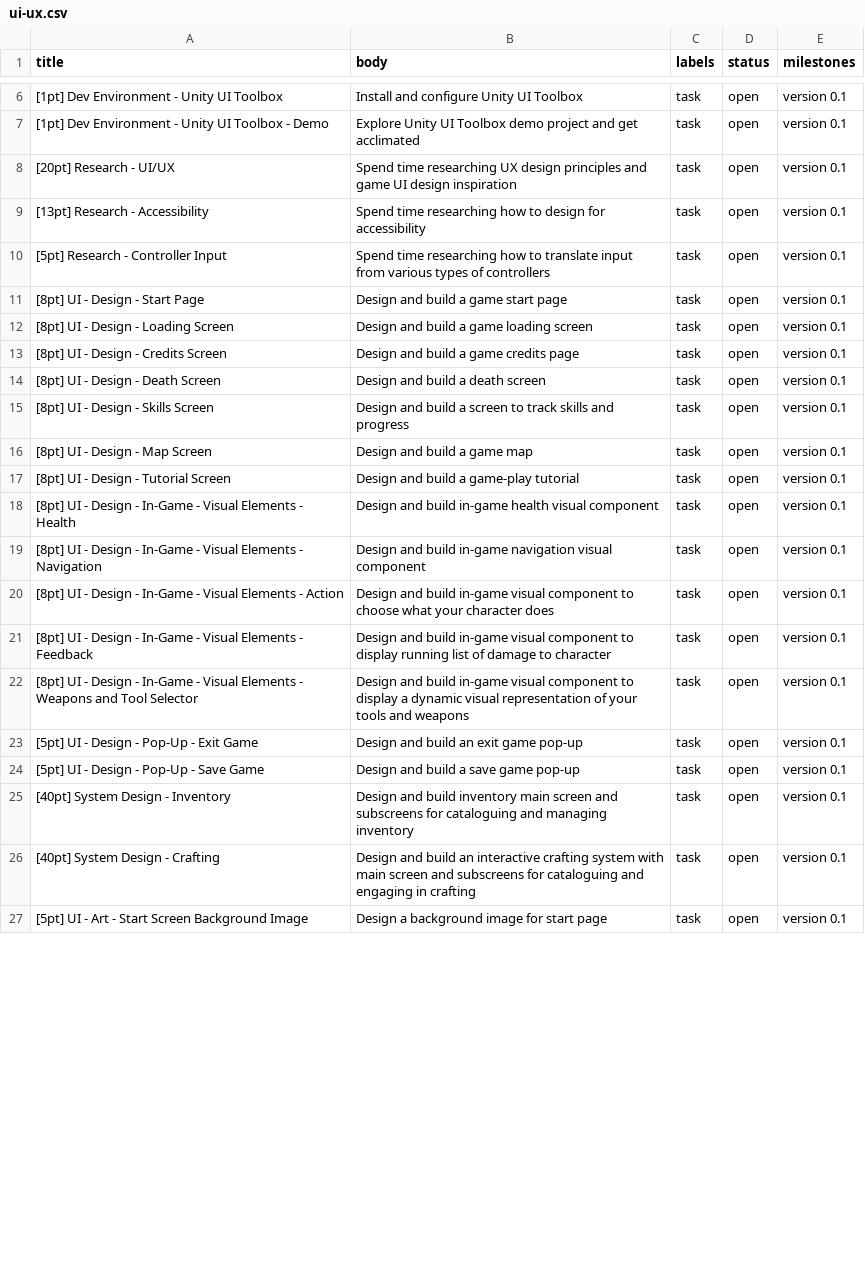
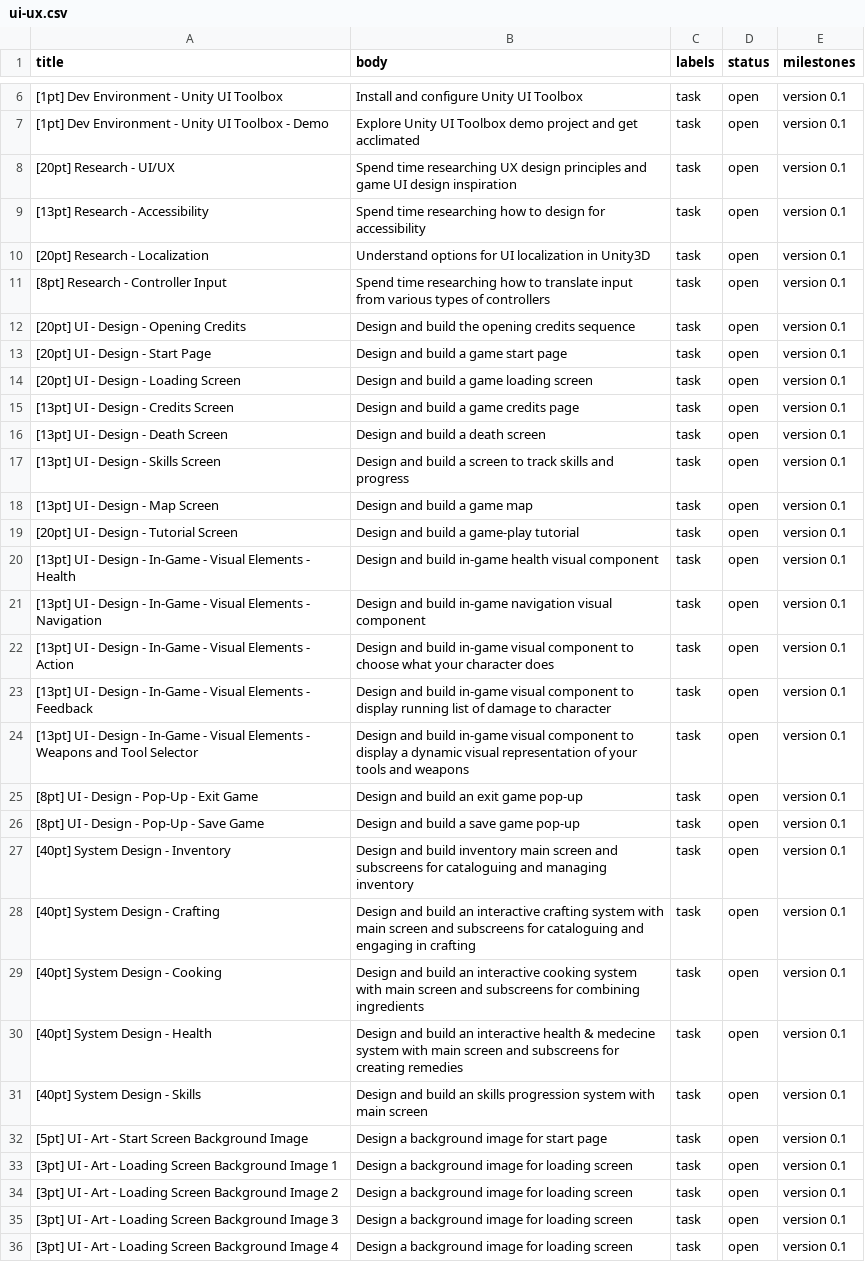
Before and after one commit to AppalachiaInteractive/com.appalachia.legal, a CSV file: work/ui-ux.csv, drawn as a sheet; only a part is shown, gaps mark what is left out; the diff covers the shown part only.

```diff
--- a/work/ui-ux.csv
+++ b/work/ui-ux.csv
@@ -9,19 +9,28 @@ title,body,labels,status,milestones
 [13pt] Research - Accessibility,Spend time researching how to design for accessibility,task,open,version 0.1
-[5pt] Research - Controller Input,Spend time researching how to translate input from various types of controllers,task,open,version 0.1
-[8pt] UI - Design - Start Page,Design and build a game start page,task,open,version 0.1
-[8pt] UI - Design - Loading Screen,Design and build a game loading screen,task,open,version 0.1
-[8pt] UI - Design - Credits Screen,Design and build a game credits page,task,open,version 0.1
-[8pt] UI - Design - Death Screen,Design and build a death screen,task,open,version 0.1
-[8pt] UI - Design - Skills Screen,Design and build a screen to track skills and progress,task,open,version 0.1
-[8pt] UI - Design - Map Screen,Design and build a game map,task,open,version 0.1
-[8pt] UI - Design - Tutorial Screen,Design and build a game-play tutorial,task,open,version 0.1
-[8pt] UI - Design - In-Game - Visual Elements - Health,Design and build in-game health visual component,task,open,version 0.1
-[8pt] UI - Design - In-Game - Visual Elements - Navigation,Design and build in-game navigation visual component,task,open,version 0.1
-[8pt] UI - Design - In-Game - Visual Elements - Action,Design and build in-game visual component to choose what your character does,task,open,version 0.1
-[8pt] UI - Design - In-Game - Visual Elements - Feedback,Design and build in-game visual component to display running list of damage to character,task,open,version 0.1
-[8pt] UI - Design - In-Game - Visual Elements - Weapons and Tool Selector,Design and build in-game visual component to display a dynamic visual representation of your tools and weapons,task,open,version 0.1
-[5pt] UI - Design - Pop-Up - Exit Game,Design and build an exit game pop-up,task,open,version 0.1
-[5pt] UI - Design - Pop-Up - Save Game,Design and build a save game pop-up,task,open,version 0.1
+[20pt] Research - Localization,Understand options for UI localization in Unity3D,task,open,version 0.1
+[8pt] Research - Controller Input,Spend time researching how to translate input from various types of controllers,task,open,version 0.1
+[20pt] UI - Design - Opening Credits,Design and build the opening credits sequence,task,open,version 0.1
+[20pt] UI - Design - Start Page,Design and build a game start page,task,open,version 0.1
+[20pt] UI - Design - Loading Screen,Design and build a game loading screen,task,open,version 0.1
+[13pt] UI - Design - Credits Screen,Design and build a game credits page,task,open,version 0.1
+[13pt] UI - Design - Death Screen,Design and build a death screen,task,open,version 0.1
+[13pt] UI - Design - Skills Screen,Design and build a screen to track skills and progress,task,open,version 0.1
+[13pt] UI - Design - Map Screen,Design and build a game map,task,open,version 0.1
+[20pt] UI - Design - Tutorial Screen,Design and build a game-play tutorial,task,open,version 0.1
+[13pt] UI - Design - In-Game - Visual Elements - Health,Design and build in-game health visual component,task,open,version 0.1
+[13pt] UI - Design - In-Game - Visual Elements - Navigation,Design and build in-game navigation visual component,task,open,version 0.1
+[13pt] UI - Design - In-Game - Visual Elements - Action,Design and build in-game visual component to choose what your character does,task,open,version 0.1
+[13pt] UI - Design - In-Game - Visual Elements - Feedback,Design and build in-game visual component to display running list of damage to character,task,open,version 0.1
+[13pt] UI - Design - In-Game - Visual Elements - Weapons and Tool Selector,Design and build in-game visual component to display a dynamic visual representation of your tools and weapons,task,open,version 0.1
+[8pt] UI - Design - Pop-Up - Exit Game,Design and build an exit game pop-up,task,open,version 0.1
+[8pt] UI - Design - Pop-Up - Save Game,Design and build a save game pop-up,task,open,version 0.1
 [40pt] System Design - Inventory,Design and build inventory main screen and subscreens for cataloguing and managing inventory,task,open,version 0.1
 [40pt] System Design - Crafting,Design and build an interactive crafting system with main screen and subscreens for cataloguing and engaging in crafting,task,open,version 0.1
+[40pt] System Design - Cooking,Design and build an interactive cooking system with main screen and subscreens for combining ingredients,task,open,version 0.1
+[40pt] System Design - Health,Design and build an interactive health & medecine system with main screen and subscreens for creating remedies,task,open,version 0.1
+[40pt] System Design - Skills,Design and build an skills progression system with main screen,task,open,version 0.1
 [5pt] UI - Art - Start Screen Background Image,Design a background image for start page,task,open,version 0.1
+[3pt] UI - Art - Loading Screen Background Image 1,Design a background image for loading screen,task,open,version 0.1
+[3pt] UI - Art - Loading Screen Background Image 2,Design a background image for loading screen,task,open,version 0.1
+[3pt] UI - Art - Loading Screen Background Image 3,Design a background image for loading screen,task,open,version 0.1
+[3pt] UI - Art - Loading Screen Background Image 4,Design a background image for loading screen,task,open,version 0.1
```
Also changed, not shown: 4 added rows, 3 removed rows and 4 edited cells elsewhere in this file, work/3d_modeling.csv, work/audio.csv, 14 other files.
